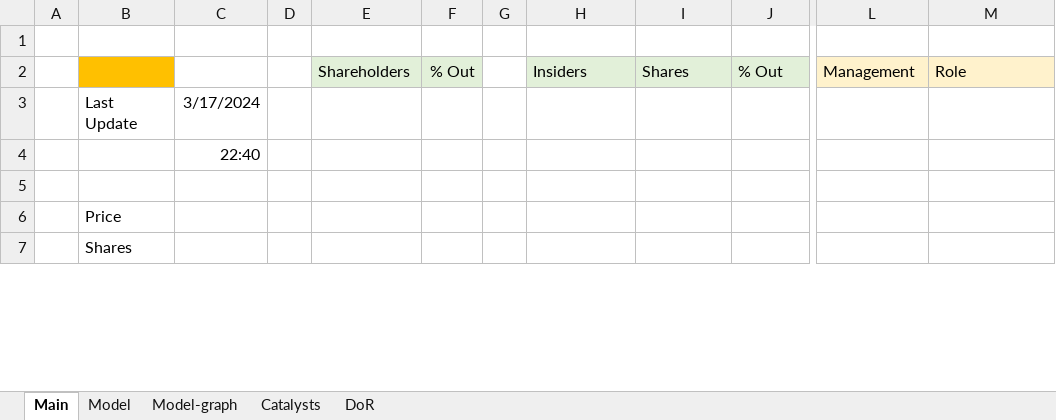
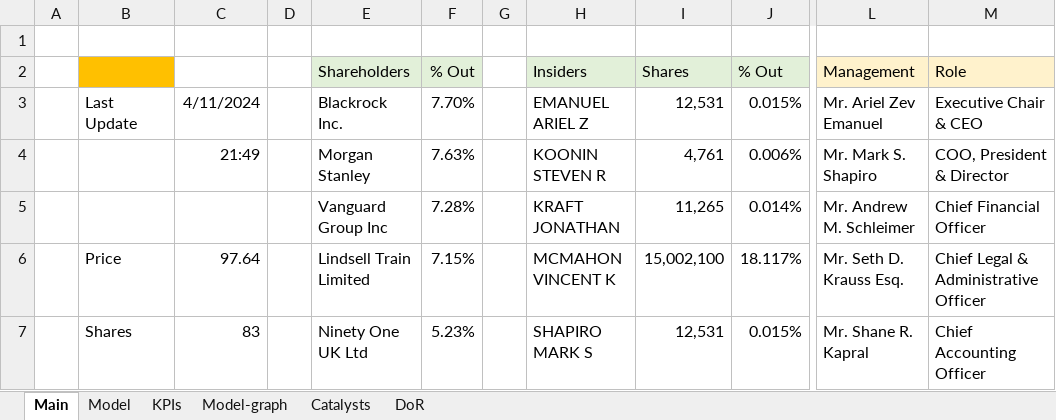
Before and after one commit to simonburghardt1/models, an Excel workbook: TKO.xlsx, sheet Main, drawn as a sheet; only a part is shown, gaps mark what is left out; values as stored, in another font and other column widths than the file's, no borders; removed rows and columns are numbered as before the commit, all else as after; rows hold the shown columns only; the diff covers the shown part only; the diff names each change by its address in the sheet, - before the commit and + after, or states it on an @@ line.

```diff
--- a/TKO.xlsx (sheet Main)
+++ b/TKO.xlsx (sheet Main)
+sheet tab: KPIs
-C3: 3/17/2024
+C3: 4/11/2024
-E3 (Shareholders): (empty)
+E3 (Shareholders): Blackrock Inc.
-F3 (% Out): (empty)
+F3 (% Out): 7.70%
-H3 (Insiders): (empty)
+H3 (Insiders): EMANUEL ARIEL Z
-I3 (Shares): (empty)
+I3 (Shares): 12,531
-J3 (% Out): (empty)
+J3 (% Out): 0.015%
-L3 (Management): (empty)
+L3 (Management): Mr. Ariel Zev Emanuel
-M3 (Role): (empty)
+M3 (Role): Executive Chair & CEO
-row 4:  |  | 22:40
-row 4: (empty)
+row 4:  |  | 21:49 |  | Morgan Stanley | 7.63% |  | KOONIN STEVEN R | 4,761 | 0.006% | Mr. Mark S. Shapiro | COO, President & Director
+row 5:  |  |  |  | Vanguard Group Inc | 7.28% |  | KRAFT JONATHAN | 11,265 | 0.014% | Mr. Andrew M. Schleimer | Chief Financial Officer
-C6: (empty)
+C6: 97.64
-E6 (Shareholders): (empty)
+E6 (Shareholders): Lindsell Train Limited
-F6 (% Out): (empty)
+F6 (% Out): 7.15%
-H6 (Insiders): (empty)
+H6 (Insiders): MCMAHON VINCENT K
-I6 (Shares): (empty)
+I6 (Shares): 15,002,100
-J6 (% Out): (empty)
+J6 (% Out): 18.117%
-L6 (Management): (empty)
+L6 (Management): Mr. Seth D. Krauss Esq.
-M6 (Role): (empty)
+M6 (Role): Chief Legal & Administrative Officer
-C7: (empty)
+C7: 83
-E7 (Shareholders): (empty)
+E7 (Shareholders): Ninety One UK Ltd
-F7 (% Out): (empty)
+F7 (% Out): 5.23%
-H7 (Insiders): (empty)
+H7 (Insiders): SHAPIRO MARK S
-I7 (Shares): (empty)
+I7 (Shares): 12,531
-J7 (% Out): (empty)
+J7 (% Out): 0.015%
-L7 (Management): (empty)
+L7 (Management): Mr. Shane R. Kapral
-M7 (Role): (empty)
+M7 (Role): Chief Accounting Officer
```
Also changed, not shown: 51 edited cells and cell formats elsewhere in this sheet, sheet Model, formulas that keep their value, charts or pictures.
